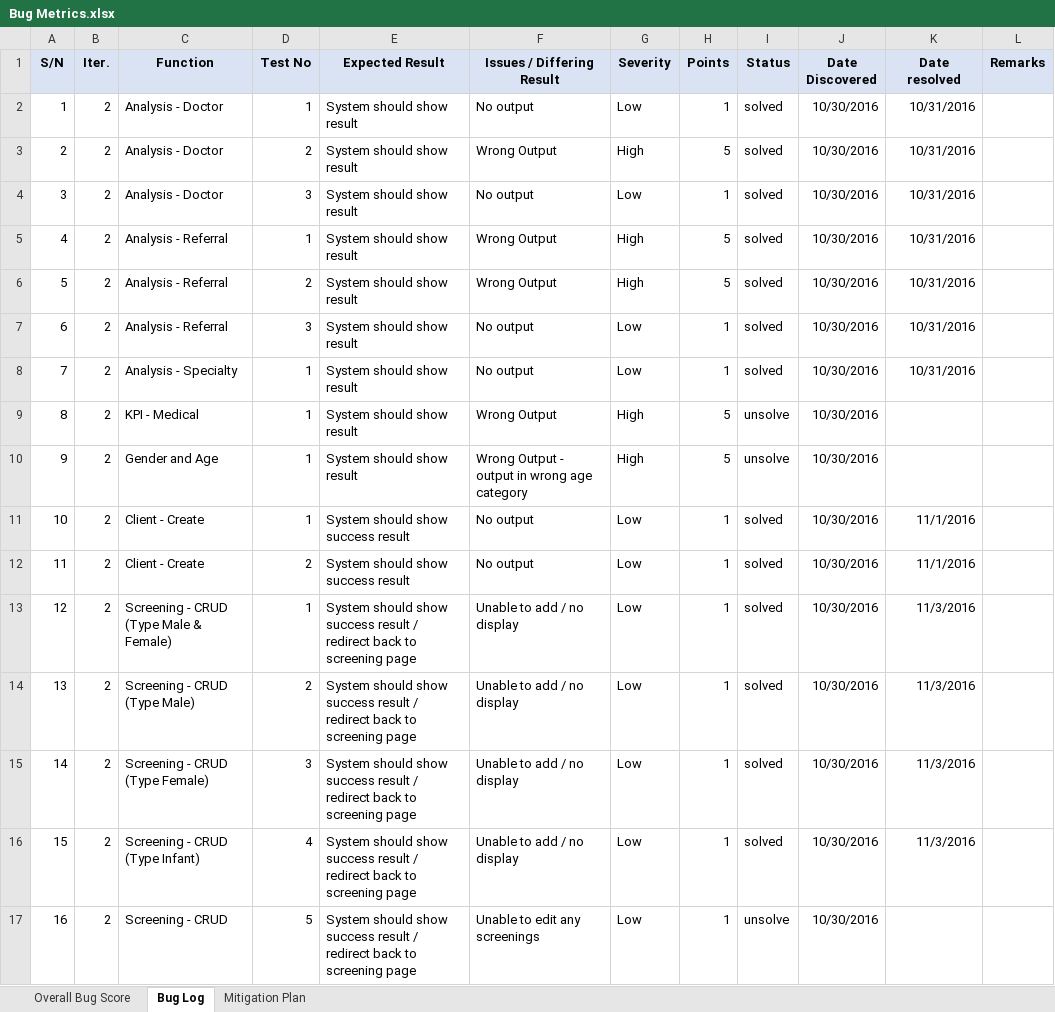
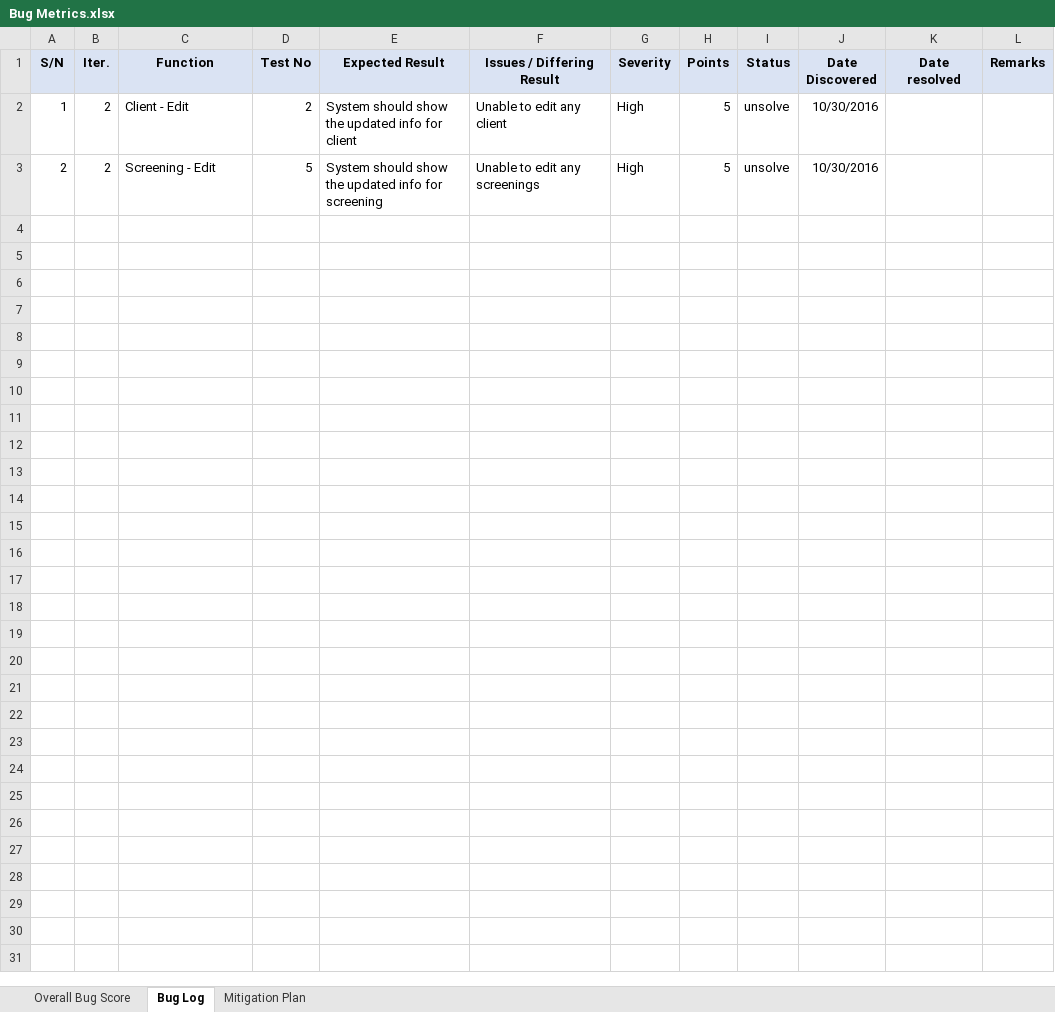
Before and after one commit to seankwok/Ulink, an Excel workbook: Documentation/Metrics/Bug Metrics/Bug Metrics.xlsx, sheet Bug Log, drawn as a sheet; values as stored, in another font and other column widths than the file's, no borders; conditional formats not drawn; the diff names each change by its address in the sheet, - before the commit and + after, or states it on an @@ line.

```diff
--- a/Documentation/Metrics/Bug Metrics/Bug Metrics.xlsx (sheet Bug Log)
+++ b/Documentation/Metrics/Bug Metrics/Bug Metrics.xlsx (sheet Bug Log)
-C2 (Function): Analysis - Doctor
+C2 (Function): Client - Edit
-D2 (Test No): 1
+D2 (Test No): 2
-E2 (Expected Result): System should show result
+E2 (Expected Result): System should show the updated info for client
-F2 (Issues / Differing Result): No output
+F2 (Issues / Differing Result): Unable to edit any client
-G2 (Severity): Low
+G2 (Severity): High
-H2 (Points): 1
+H2 (Points): 5
-I2:I3 (Status): solved
+I2:I3 (Status): unsolve
-K2:K3 (Date resolved): 10/31/2016
+K2:K3 (Date resolved): (empty)
-C3 (Function): Analysis - Doctor
+C3 (Function): Screening - Edit
-D3 (Test No): 2
+D3 (Test No): 5
-E3 (Expected Result): System should show result
+E3 (Expected Result): System should show the updated info for screening
-F3 (Issues / Differing Result): Wrong Output
+F3 (Issues / Differing Result): Unable to edit any screenings
-row 4: 3 | 2 | Analysis - Doctor | 3 | System should show result | No output | Low | 1 | solved | 10/30/2016 | 10/31/2016
-row 5: 4 | 2 | Analysis - Referral | 1 | System should show result | Wrong Output | High | 5 | solved | 10/30/2016 | 10/31/2016
-row 6: 5 | 2 | Analysis - Referral | 2 | System should show result | Wrong Output | High | 5 | solved | 10/30/2016 | 10/31/2016
-row 7: 6 | 2 | Analysis - Referral | 3 | System should show result | No output | Low | 1 | solved | 10/30/2016 | 10/31/2016
-row 8: 7 | 2 | Analysis - Specialty | 1 | System should show result | No output | Low | 1 | solved | 10/30/2016 | 10/31/2016
-row 9: 8 | 2 | KPI - Medical | 1 | System should show result | Wrong Output | High | 5 | unsolve | 10/30/2016
-row 10: 9 | 2 | Gender and Age | 1 | System should show result | Wrong Output - output in wrong age category | High | 5 | unsolve | 10/30/2016
-row 11: 10 | 2 | Client - Create | 1 | System should show success result | No output | Low | 1 | solved | 10/30/2016 | 11/1/2016
-row 12: 11 | 2 | Client - Create | 2 | System should show success result | No output | Low | 1 | solved | 10/30/2016 | 11/1/2016
-row 13: 12 | 2 | Screening - CRUD (Type Male & Female) | 1 | System should show success result / redirect back to screening page | Unable to add / no display | Low | 1 | solved | 10/30/2016 | 11/3/2016
-row 14: 13 | 2 | Screening - CRUD (Type Male) | 2 | System should show success result / redirect back to screening page | Unable to add / no display | Low | 1 | solved | 10/30/2016 | 11/3/2016
-row 15: 14 | 2 | Screening - CRUD (Type Female) | 3 | System should show success result / redirect back to screening page | Unable to add / no display | Low | 1 | solved | 10/30/2016 | 11/3/2016
-row 16: 15 | 2 | Screening - CRUD (Type Infant) | 4 | System should show success result / redirect back to screening page | Unable to add / no display | Low | 1 | solved | 10/30/2016 | 11/3/2016
-row 17: 16 | 2 | Screening - CRUD | 5 | System should show success result / redirect back to screening page | Unable to edit any screenings | Low | 1 | unsolve | 10/30/2016
```
Also changed, not shown: sheet Overall Bug Score, formulas that keep their value, Test Cases/Iteration 2/Iteration 2/Iteration 2 Test Cases v2.1 - Result v2.xlsx, Test Cases/Iteration 2/Iteration 2/Iteration 2 Test Cases v2.1.xlsx.
